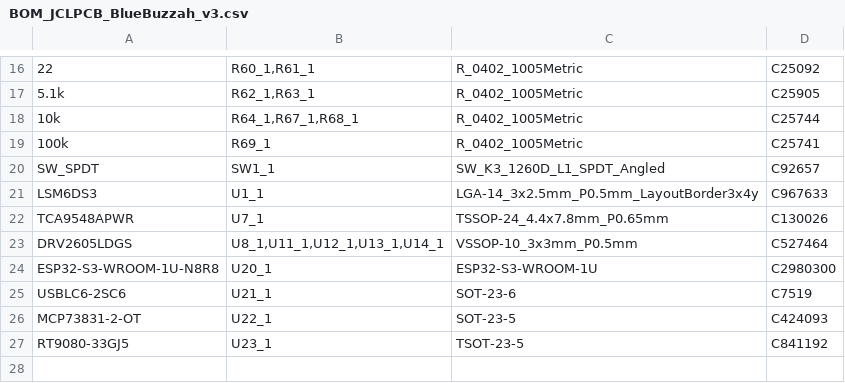
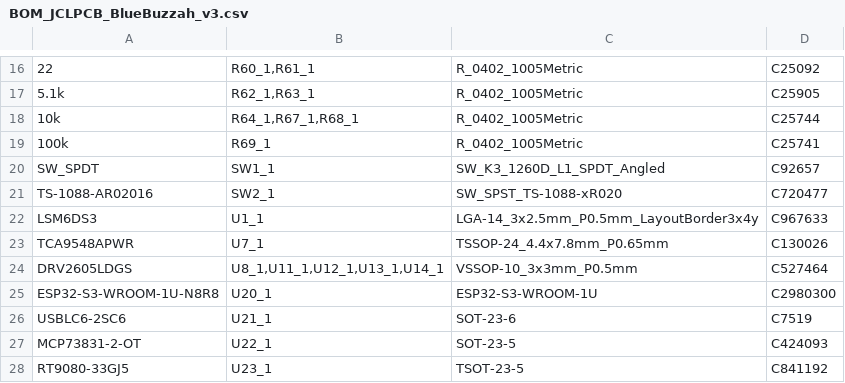
Before and after one commit to BlueBuzzah/BlueBuzzah-Hardware, a CSV file: PCB/v3/BOM_JCLPCB_BlueBuzzah_v3.csv, drawn as a sheet; only a part is shown, gaps mark what is left out; the diff names each change by its address in the sheet, - before the commit and + after, or states it on an @@ line.

```diff
--- a/PCB/v3/BOM_JCLPCB_BlueBuzzah_v3.csv
+++ b/PCB/v3/BOM_JCLPCB_BlueBuzzah_v3.csv
+row 21: TS-1088-AR02016 | SW2_1 | SW_SPST_TS-1088-xR020 | C720477
```
Also changed, not shown: PCB/v3/CPL_JLCPCB_BlueBuzzah_v3-all-pos.csv, 10 other files.
